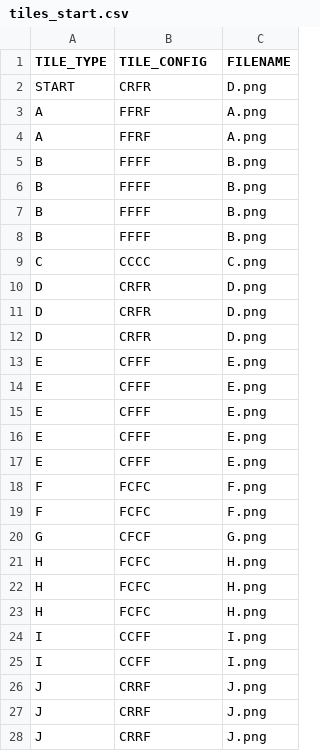
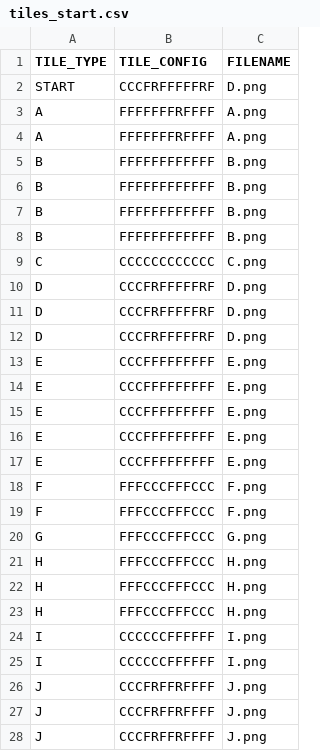
Before and after one commit to RWTreichel/Carcassonne, a CSV file: tiles_start.csv, drawn as a sheet; only a part is shown; the diff covers the shown part only.

Commit message:
TILE_CONFIG update
- Changed tile config to 12 characters (3 per side) to help identify
feature objects
- Brainstorming about feature objects

```diff
--- a/tiles_start.csv
+++ b/tiles_start.csv
@@ -1,28 +1,28 @@
 TILE_TYPE,TILE_CONFIG,FILENAME
-START,CRFR,D.png
-A,FFRF,A.png
-A,FFRF,A.png
-B,FFFF,B.png
-B,FFFF,B.png
-B,FFFF,B.png
-B,FFFF,B.png
-C,CCCC,C.png
-D,CRFR,D.png
-D,CRFR,D.png
-D,CRFR,D.png
-E,CFFF,E.png
-E,CFFF,E.png
-E,CFFF,E.png
-E,CFFF,E.png
-E,CFFF,E.png
-F,FCFC,F.png
-F,FCFC,F.png
-G,CFCF,G.png
-H,FCFC,H.png
-H,FCFC,H.png
-H,FCFC,H.png
-I,CCFF,I.png
-I,CCFF,I.png
-J,CRRF,J.png
-J,CRRF,J.png
-J,CRRF,J.png
+START,CCCFRFFFFFRF,D.png
+A,FFFFFFFRFFFF,A.png
+A,FFFFFFFRFFFF,A.png
+B,FFFFFFFFFFFF,B.png
+B,FFFFFFFFFFFF,B.png
+B,FFFFFFFFFFFF,B.png
+B,FFFFFFFFFFFF,B.png
+C,CCCCCCCCCCCC,C.png
+D,CCCFRFFFFFRF,D.png
+D,CCCFRFFFFFRF,D.png
+D,CCCFRFFFFFRF,D.png
+E,CCCFFFFFFFFF,E.png
+E,CCCFFFFFFFFF,E.png
+E,CCCFFFFFFFFF,E.png
+E,CCCFFFFFFFFF,E.png
+E,CCCFFFFFFFFF,E.png
+F,FFFCCCFFFCCC,F.png
+F,FFFCCCFFFCCC,F.png
+G,FFFCCCFFFCCC,G.png
+H,FFFCCCFFFCCC,H.png
+H,FFFCCCFFFCCC,H.png
+H,FFFCCCFFFCCC,H.png
+I,CCCCCCFFFFFF,I.png
+I,CCCCCCFFFFFF,I.png
+J,CCCFRFFRFFFF,J.png
+J,CCCFRFFRFFFF,J.png
+J,CCCFRFFRFFFF,J.png
```
Also changed, not shown: 45 edited cells elsewhere in this file, 6 other files.
